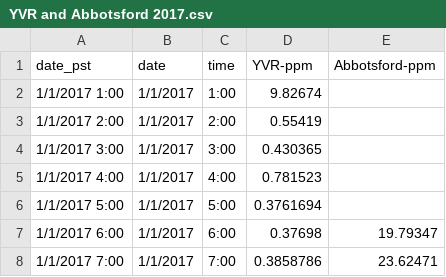
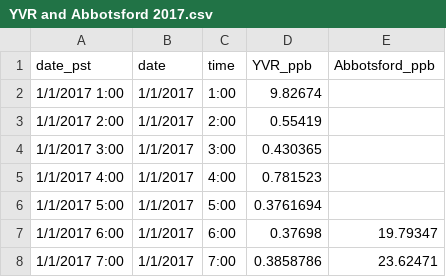
Before and after one commit to eoas-ubc/envr300_dashboards, a CSV file: Vancouver-Ozone/data/YVR and Abbotsford 2017.csv, drawn as a sheet; only a part is shown.

Commit message:
work on plotting in O3-yvr-abbot.

```diff
--- a/Vancouver-Ozone/data/YVR and Abbotsford 2017.csv
+++ b/Vancouver-Ozone/data/YVR and Abbotsford 2017.csv
@@ -1,2 +1,2 @@
-date_pst,date,time,YVR-ppm,Abbotsford-ppm
+date_pst,date,time,YVR_ppb,Abbotsford_ppb
 1/1/2017 1:00,1/1/2017,1:00,9.82674,
```
Also changed, not shown: 6 other files.
